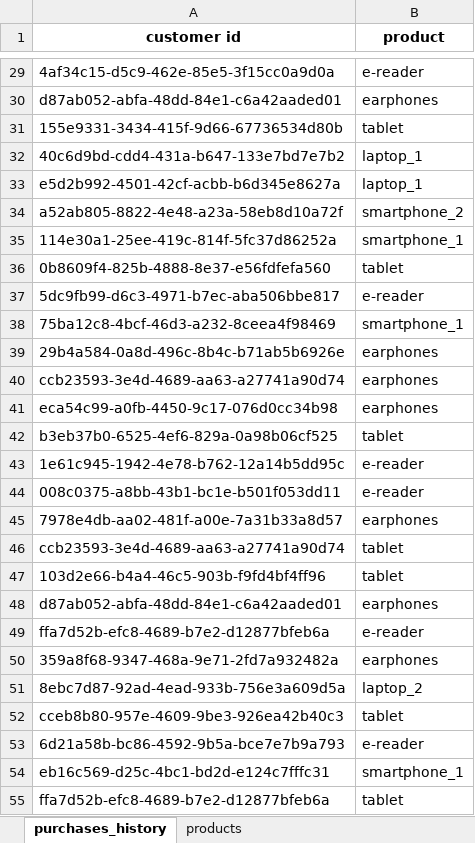
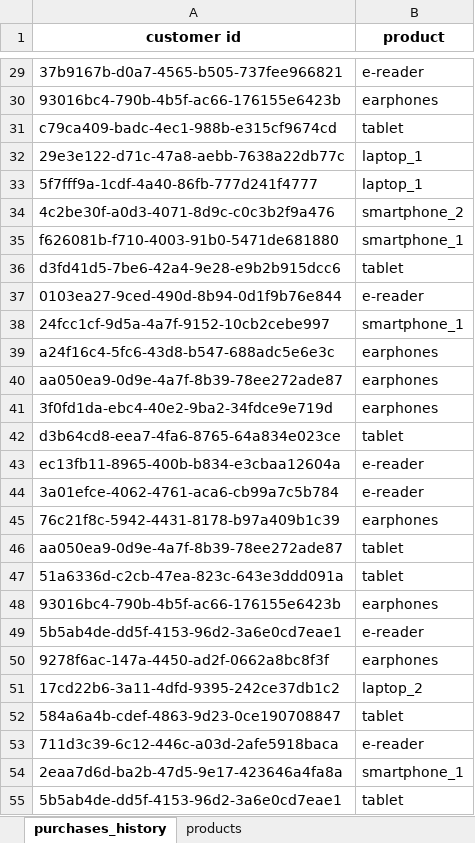
Before and after one commit to giuseppealfonzetti/LSM, an Excel workbook: assets/class4/ecommerce.xlsx, sheet purchases_history, drawn as a sheet; only a part is shown, gaps mark what is left out; values as stored, in another font and other column widths than the file's, no borders; the diff covers the shown part only; the diff names each change by its address in the sheet, - before the commit and + after, or states it on an @@ line.

```diff
--- a/assets/class4/ecommerce.xlsx (sheet purchases_history)
+++ b/assets/class4/ecommerce.xlsx (sheet purchases_history)
-A29 (customer id): 4af34c15-d5c9-462e-85e5-3f15cc0a9d0a
+A29 (customer id): 37b9167b-d0a7-4565-b505-737fee966821
-A30 (customer id): d87ab052-abfa-48dd-84e1-c6a42aaded01
+A30 (customer id): 93016bc4-790b-4b5f-ac66-176155e6423b
-A31 (customer id): 155e9331-3434-415f-9d66-67736534d80b
+A31 (customer id): c79ca409-badc-4ec1-988b-e315cf9674cd
-A32 (customer id): 40c6d9bd-cdd4-431a-b647-133e7bd7e7b2
+A32 (customer id): 29e3e122-d71c-47a8-aebb-7638a22db77c
-A33 (customer id): e5d2b992-4501-42cf-acbb-b6d345e8627a
+A33 (customer id): 5f7fff9a-1cdf-4a40-86fb-777d241f4777
-A34 (customer id): a52ab805-8822-4e48-a23a-58eb8d10a72f
+A34 (customer id): 4c2be30f-a0d3-4071-8d9c-c0c3b2f9a476
-A35 (customer id): 114e30a1-25ee-419c-814f-5fc37d86252a
+A35 (customer id): f626081b-f710-4003-91b0-5471de681880
-A36 (customer id): 0b8609f4-825b-4888-8e37-e56fdfefa560
+A36 (customer id): d3fd41d5-7be6-42a4-9e28-e9b2b915dcc6
-A37 (customer id): 5dc9fb99-d6c3-4971-b7ec-aba506bbe817
+A37 (customer id): 0103ea27-9ced-490d-8b94-0d1f9b76e844
-A38 (customer id): 75ba12c8-4bcf-46d3-a232-8ceea4f98469
+A38 (customer id): 24fcc1cf-9d5a-4a7f-9152-10cb2cebe997
-A39 (customer id): 29b4a584-0a8d-496c-8b4c-b71ab5b6926e
+A39 (customer id): a24f16c4-5fc6-43d8-b547-688adc5e6e3c
-A40 (customer id): ccb23593-3e4d-4689-aa63-a27741a90d74
+A40 (customer id): aa050ea9-0d9e-4a7f-8b39-78ee272ade87
-A41 (customer id): eca54c99-a0fb-4450-9c17-076d0cc34b98
+A41 (customer id): 3f0fd1da-ebc4-40e2-9ba2-34fdce9e719d
-A42 (customer id): b3eb37b0-6525-4ef6-829a-0a98b06cf525
+A42 (customer id): d3b64cd8-eea7-4fa6-8765-64a834e023ce
-A43 (customer id): 1e61c945-1942-4e78-b762-12a14b5dd95c
+A43 (customer id): ec13fb11-8965-400b-b834-e3cbaa12604a
-A44 (customer id): 008c0375-a8bb-43b1-bc1e-b501f053dd11
+A44 (customer id): 3a01efce-4062-4761-aca6-cb99a7c5b784
-A45 (customer id): 7978e4db-aa02-481f-a00e-7a31b33a8d57
+A45 (customer id): 76c21f8c-5942-4431-8178-b97a409b1c39
-A46 (customer id): ccb23593-3e4d-4689-aa63-a27741a90d74
+A46 (customer id): aa050ea9-0d9e-4a7f-8b39-78ee272ade87
-A47 (customer id): 103d2e66-b4a4-46c5-903b-f9fd4bf4ff96
+A47 (customer id): 51a6336d-c2cb-47ea-823c-643e3ddd091a
-A48 (customer id): d87ab052-abfa-48dd-84e1-c6a42aaded01
+A48 (customer id): 93016bc4-790b-4b5f-ac66-176155e6423b
-A49 (customer id): ffa7d52b-efc8-4689-b7e2-d12877bfeb6a
+A49 (customer id): 5b5ab4de-dd5f-4153-96d2-3a6e0cd7eae1
-A50 (customer id): 359a8f68-9347-468a-9e71-2fd7a932482a
+A50 (customer id): 9278f6ac-147a-4450-ad2f-0662a8bc8f3f
-A51 (customer id): 8ebc7d87-92ad-4ead-933b-756e3a609d5a
+A51 (customer id): 17cd22b6-3a11-4dfd-9395-242ce37db1c2
-A52 (customer id): cceb8b80-957e-4609-9be3-926ea42b40c3
+A52 (customer id): 584a6a4b-cdef-4863-9d23-0ce190708847
-A53 (customer id): 6d21a58b-bc86-4592-9b5a-bce7e7b9a793
+A53 (customer id): 711d3c39-6c12-446c-a03d-2afe5918baca
-A54 (customer id): eb16c569-d25c-4bc1-bd2d-e124c7fffc31
+A54 (customer id): 2eaa7d6d-ba2b-47d5-9e17-423646a4fa8a
-A55 (customer id): ffa7d52b-efc8-4689-b7e2-d12877bfeb6a
+A55 (customer id): 5b5ab4de-dd5f-4153-96d2-3a6e0cd7eae1
```
Also changed, not shown: 473 edited cells elsewhere in this sheet, assets/class2/employees.xlsx, assets/class4/avocados.xlsx, 30 other files.
